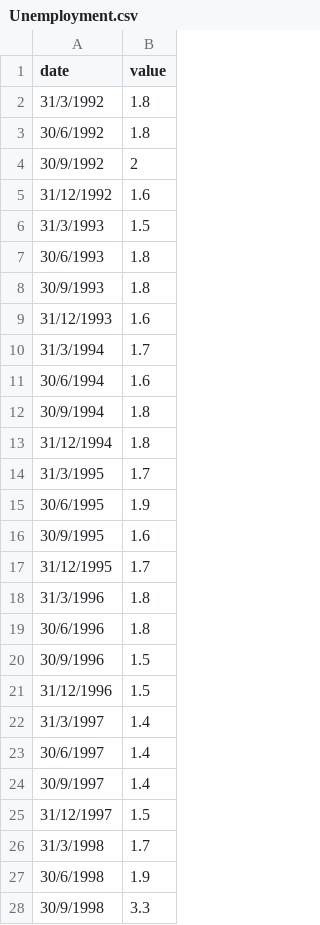
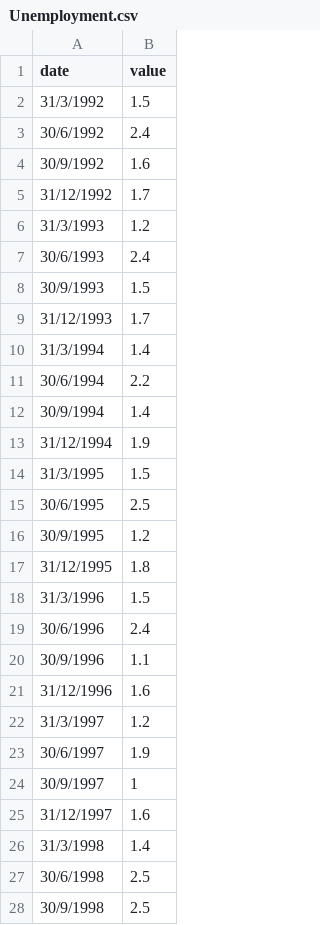
Before and after one commit to erictan0/test, a CSV file: Unemployment.csv, drawn as a sheet; only a part is shown; the diff covers the shown part only.

Commit message:
Add files via upload

```diff
--- a/Unemployment.csv
+++ b/Unemployment.csv
@@ -2,27 +2,27 @@
-31/3/1992,1.8
-30/6/1992,1.8
-30/9/1992,2
-31/12/1992,1.6
-31/3/1993,1.5
-30/6/1993,1.8
-30/9/1993,1.8
-31/12/1993,1.6
-31/3/1994,1.7
-30/6/1994,1.6
-30/9/1994,1.8
-31/12/1994,1.8
-31/3/1995,1.7
-30/6/1995,1.9
-30/9/1995,1.6
-31/12/1995,1.7
-31/3/1996,1.8
-30/6/1996,1.8
-30/9/1996,1.5
-31/12/1996,1.5
-31/3/1997,1.4
-30/6/1997,1.4
-30/9/1997,1.4
-31/12/1997,1.5
-31/3/1998,1.7
-30/6/1998,1.9
-30/9/1998,3.3
+31/3/1992,1.5
+30/6/1992,2.4
+30/9/1992,1.6
+31/12/1992,1.7
+31/3/1993,1.2
+30/6/1993,2.4
+30/9/1993,1.5
+31/12/1993,1.7
+31/3/1994,1.4
+30/6/1994,2.2
+30/9/1994,1.4
+31/12/1994,1.9
+31/3/1995,1.5
+30/6/1995,2.5
+30/9/1995,1.2
+31/12/1995,1.8
+31/3/1996,1.5
+30/6/1996,2.4
+30/9/1996,1.1
+31/12/1996,1.6
+31/3/1997,1.2
+30/6/1997,1.9
+30/9/1997,1
+31/12/1997,1.6
+31/3/1998,1.4
+30/6/1998,2.5
+30/9/1998,2.5
```
Also changed, not shown: 90 edited cells elsewhere in this file.
